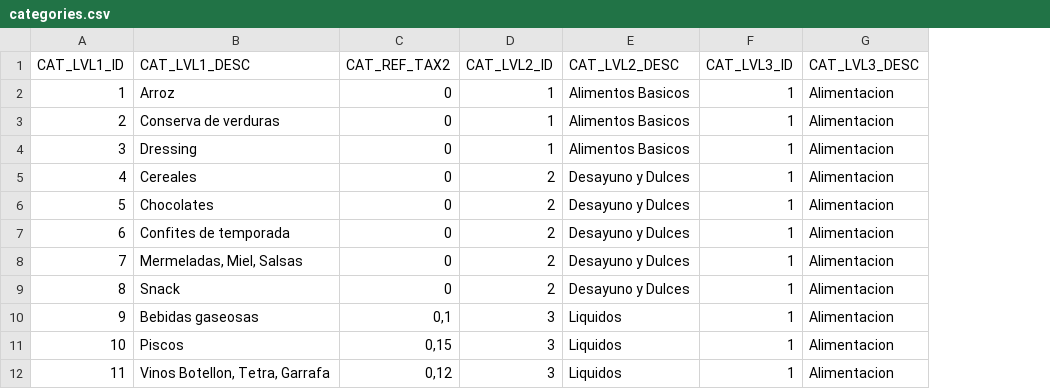
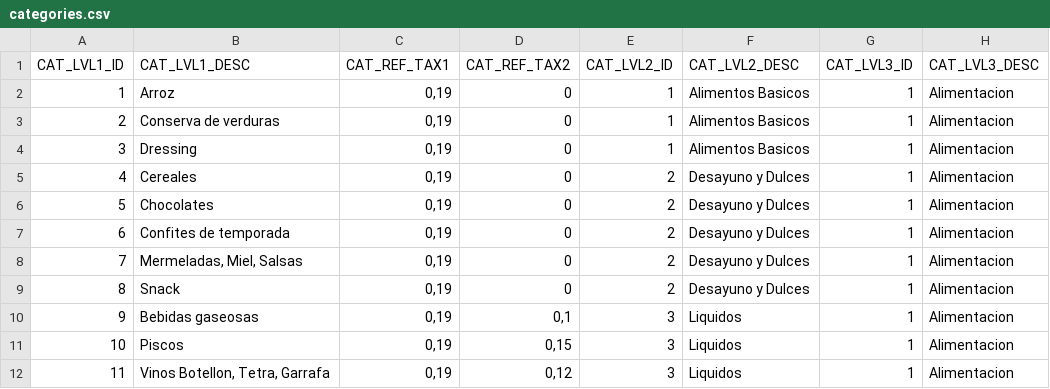
Before and after one commit to RodrigoSobarzo/DataDemo, a CSV file: InputData/categories.csv, drawn as a sheet; only a part is shown; the diff names each change by its address in the sheet, - before the commit and + after, or states it on an @@ line.

```diff
--- a/InputData/categories.csv
+++ b/InputData/categories.csv
+column C (CAT_REF_TAX1), rows 2-12: all 0,19
```
Also changed, not shown: Data/STORE.csv, 7 other files.
